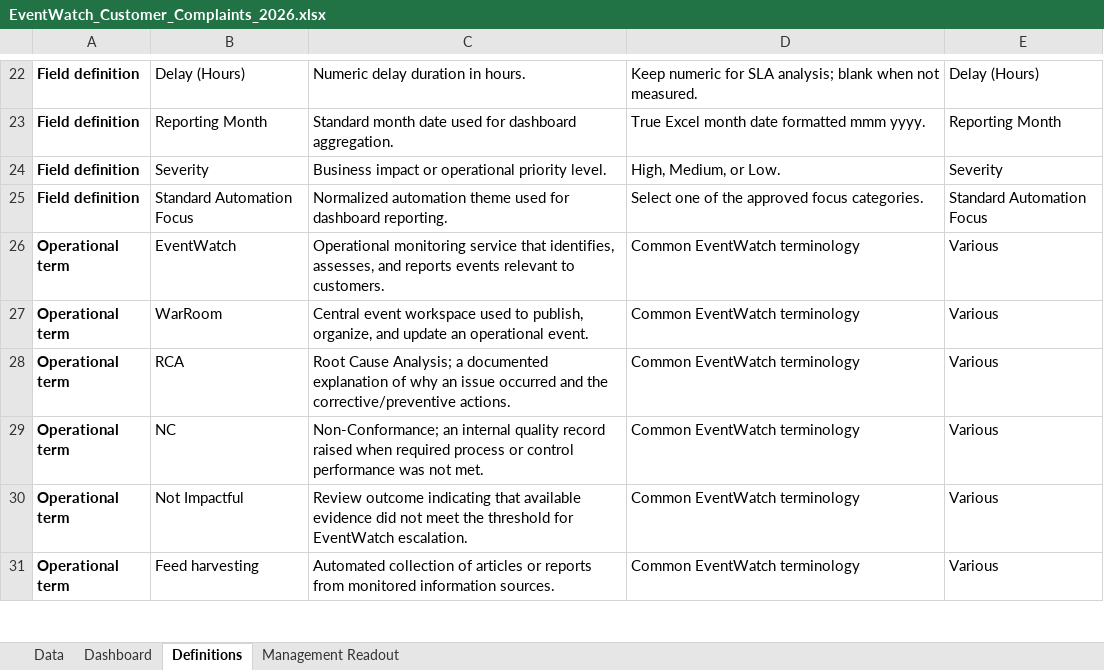
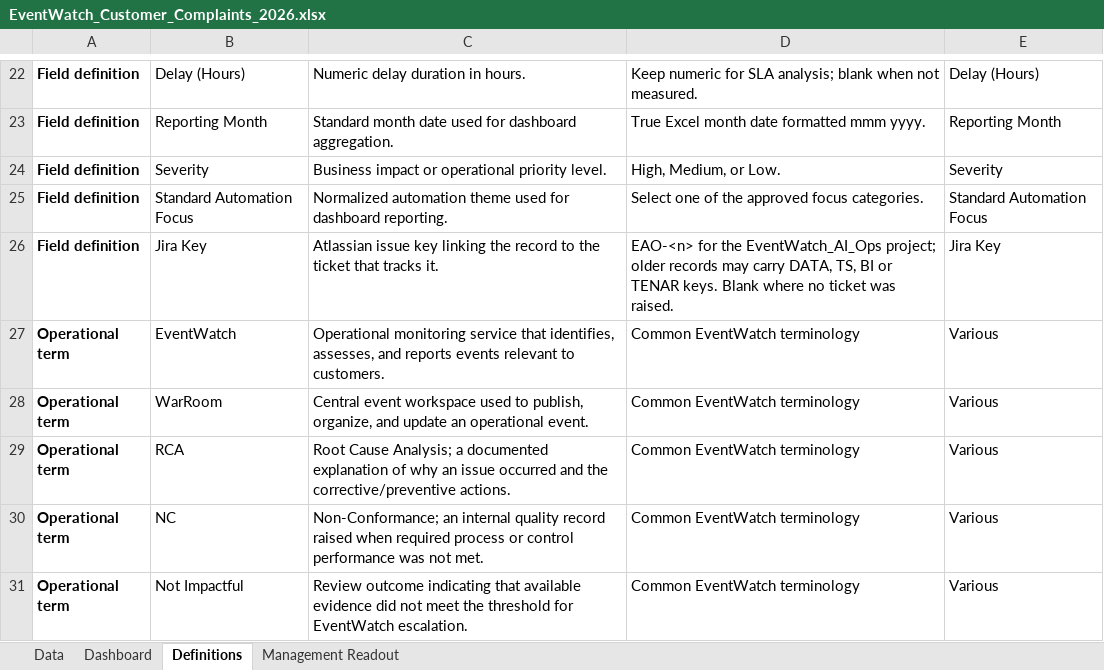
Before and after one commit to sangrambarger/EventWatch_Customer_Complaints, an Excel workbook: EventWatch_Customer_Complaints_2026.xlsx, sheet Definitions, drawn as a sheet; only a part is shown, gaps mark what is left out; the shorter side is filled out with more unchanged rows; values as stored, in another font and other column widths than the file's, no borders; table styles not drawn; the diff names each change by its address in the sheet, - before the commit and + after, or states it on an @@ line.

```diff
--- a/EventWatch_Customer_Complaints_2026.xlsx (sheet Definitions)
+++ b/EventWatch_Customer_Complaints_2026.xlsx (sheet Definitions)
+row 26: Field definition | Jira Key | Atlassian issue key linking the record to the ticket that tracks it. | EAO-<n> for the EventWatch_AI_Ops project; older records may carry DATA, TS, BI or TENAR keys. Blank where no ticket was raised. | Jira Key
```
Also changed, not shown: 3 other files.
